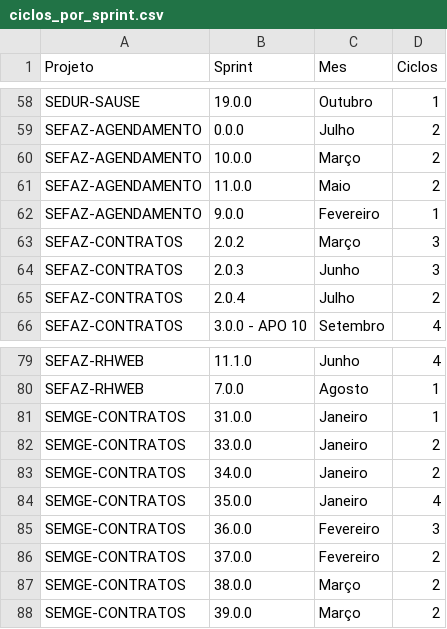
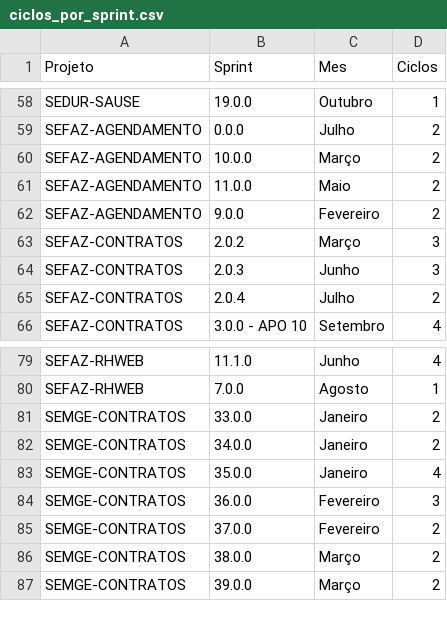
Before and after one commit to qualidadesudoeste/Retrospectiva-QA, a CSV file: client/public/ciclos_por_sprint.csv, drawn as a sheet; only a part is shown, gaps mark what is left out.

Commit message:
Corrigir dados: remover SEMGE-CONTRATOS sprint 31 e corrigir SEFAZ-AGENDAMENTO sprint 9 para 2 ciclos

```diff
--- a/client/public/ciclos_por_sprint.csv
+++ b/client/public/ciclos_por_sprint.csv
@@ -61,3 +61,3 @@ SEFAZ-AGENDAMENTO,10.0.0,Março,2
 SEFAZ-AGENDAMENTO,11.0.0,Maio,2
-SEFAZ-AGENDAMENTO,9.0.0,Fevereiro,1
+SEFAZ-AGENDAMENTO,9.0.0,Fevereiro,2
 SEFAZ-CONTRATOS,2.0.2,Março,3
@@ -80,3 +80,2 @@ SEFAZ-RHWEB,11.1.0,Junho,4
 SEFAZ-RHWEB,7.0.0,Agosto,1
-SEMGE-CONTRATOS,31.0.0,Janeiro,1
 SEMGE-CONTRATOS,33.0.0,Janeiro,2
```
Also changed, not shown: client/public/ciclos_por_projeto_mes.csv.
